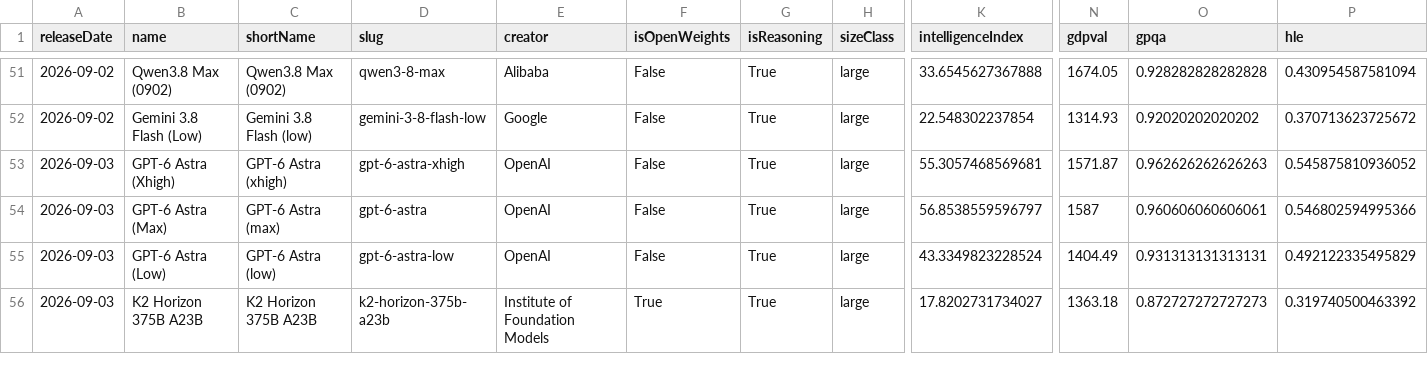
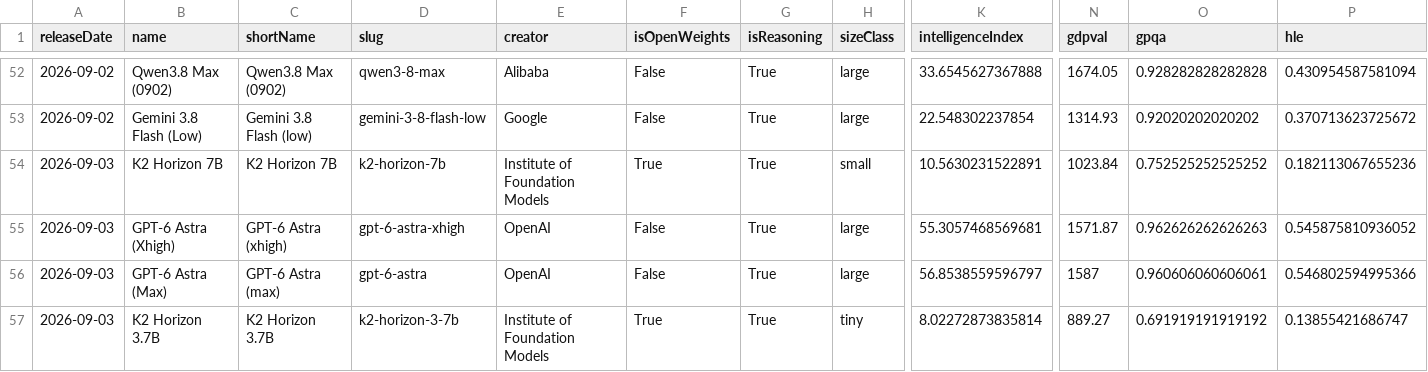
Before and after one commit to reaperpatric-max/frontier-model-intelligence, a CSV file: aa_models.csv, drawn as a sheet; only a part is shown, gaps mark what is left out; the shorter side is filled out with more unchanged rows; rows hold the shown columns only; the diff covers the shown part only; the diff names each change by its address in the sheet, - before the commit and + after, or states it on an @@ line.

```diff
--- a/aa_models.csv
+++ b/aa_models.csv
+row 54: 2026-09-03 | K2 Horizon 7B | K2 Horizon 7B | k2-horizon-7b | Institute of Foundation Models | True | True | small | 10.5630231522891 | 1023.84 | 0.752525252525252 | 0.182113067655236
+row 57: 2026-09-03 | K2 Horizon 3.7B | K2 Horizon 3.7B | k2-horizon-3-7b | Institute of Foundation Models | True | True | tiny | 8.02272873835814 | 889.27 | 0.691919191919192 | 0.13855421686747
```
Also changed, not shown: 8 added rows and 5 edited cells elsewhere in this file, aa_frontier_by_creator.csv, 4 other files.
